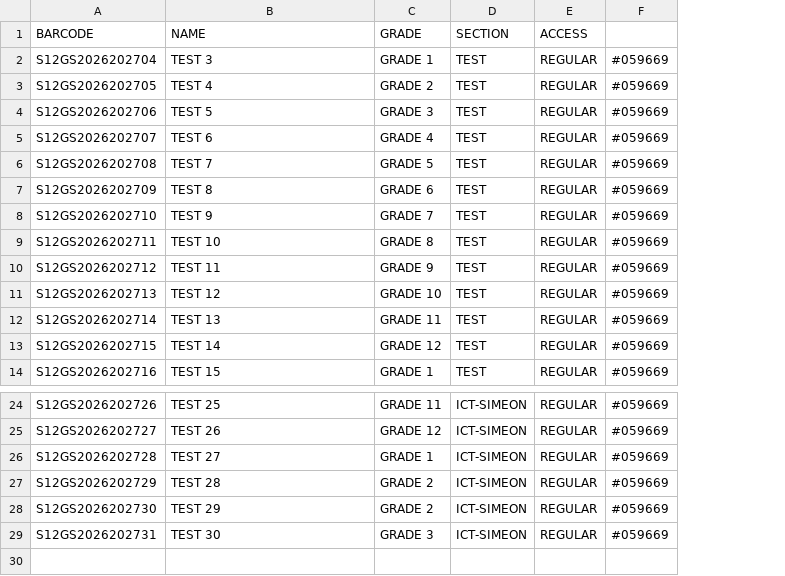
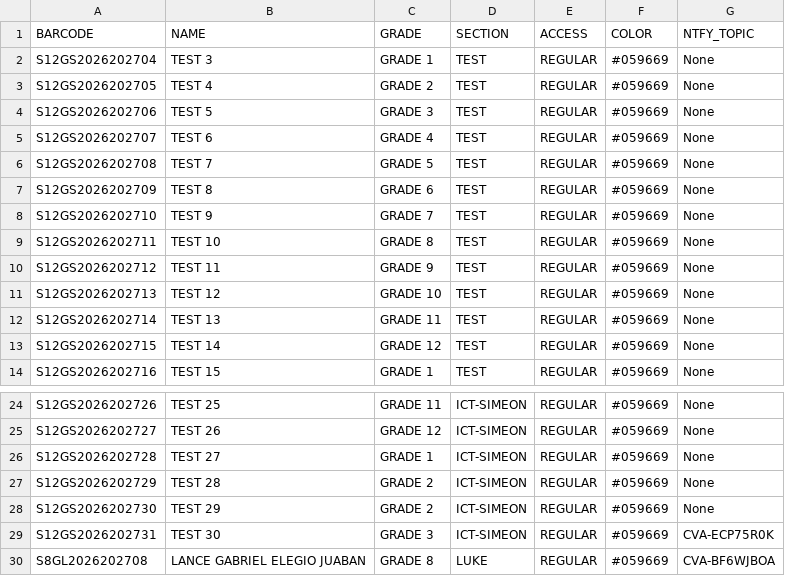
Before and after one commit to CVAFPI/ID-BIO-Project, a CSV file: data.csv, drawn as a sheet; only a part is shown, gaps mark what is left out; the diff names each change by its address in the sheet, - before the commit and + after, or states it on an @@ line.

```diff
--- a/data.csv
+++ b/data.csv
+column G (NTFY_TOPIC), rows 2-14: all None; rows 24-29: None | None | None | None | None | CVA-ECP75R0K
-F1: (empty)
+F1: COLOR
+row 30: S8GL2026202708 | LANCE GABRIEL ELEGIO JUABAN | GRADE 8 | LUKE | REGULAR | #059669 | CVA-BF6WJBOA
```
Also changed, not shown: 18 other files.
